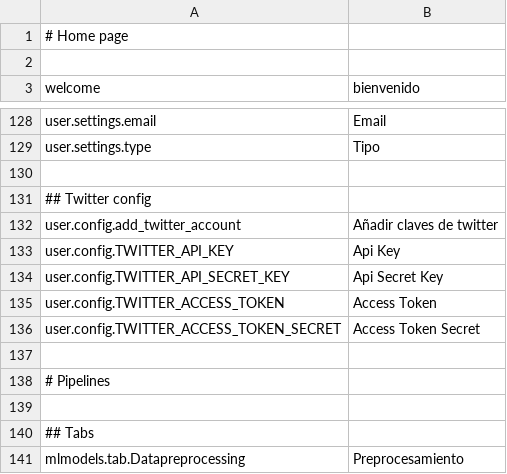
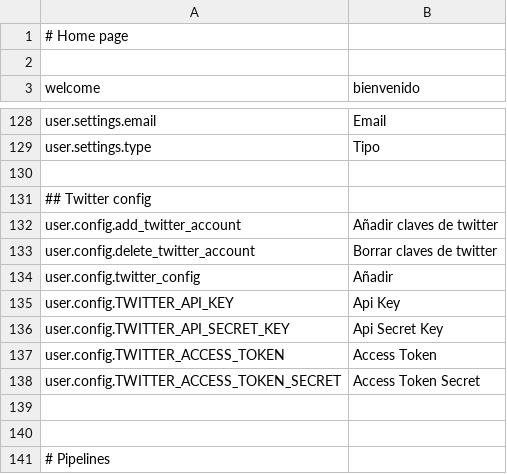
Before and after one commit to mateoalvarez/tornado-app, a CSV file: src/app/translations/es_ES.csv, drawn as a sheet; only a part is shown, gaps mark what is left out; the shorter side is filled out with more unchanged rows; the diff names each change by its address in the sheet, - before the commit and + after, or states it on an @@ line.

Commit message:
Feature/delete twitter credentials (#54)
* Added button to delete twitter credentials

* Added deletion functionality

```diff
--- a/src/app/translations/es_ES.csv
+++ b/src/app/translations/es_ES.csv
+row 133: user.config.delete_twitter_account | Borrar claves de twitter
+row 134: user.config.twitter_config | Añadir
+row 139: (empty)
```
Also changed, not shown: src/app/translations/en_US.csv, 4 other files.
